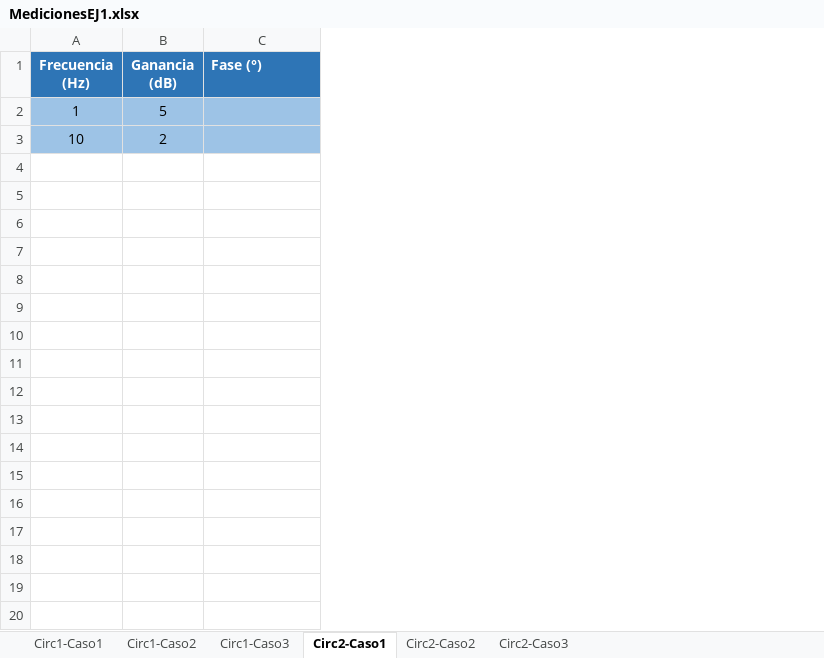
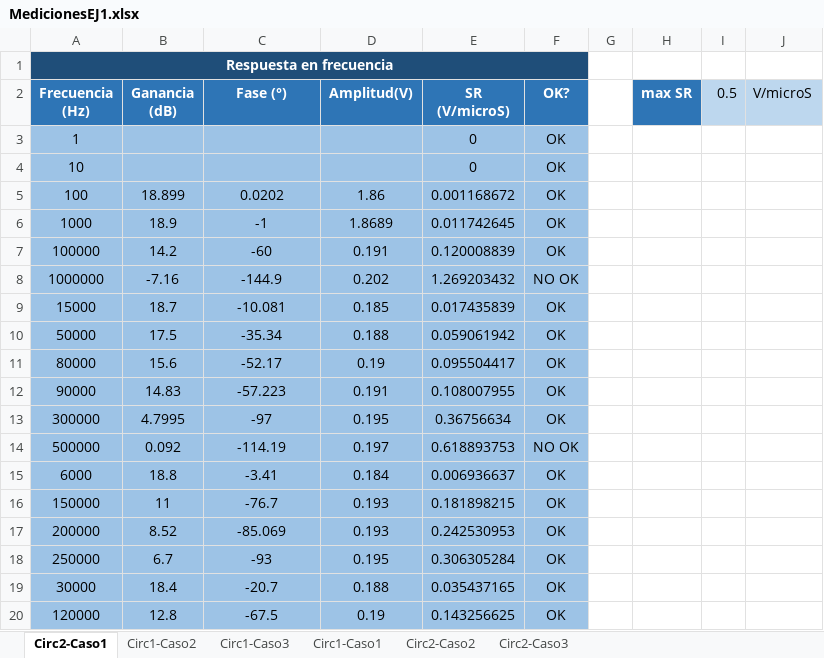
Before and after one commit to grupo-tc-volcan/TP2, an Excel workbook: EJ1/MedicionesEJ1.xlsx, sheet Circ2-Caso1, drawn as a sheet; only a part is shown; values as stored, in another font and other column widths than the file's, no borders; charts and pictures not drawn; addresses are those after the commit; the diff covers the shown part only; the diff names each change by its address in the sheet, - before the commit and + after, or states it on an @@ line.

Commit message:
agregado bode circ2vcaso1

```diff
--- a/EJ1/MedicionesEJ1.xlsx (sheet Circ2-Caso1)
+++ b/EJ1/MedicionesEJ1.xlsx (sheet Circ2-Caso1)
@@ sheet tab order changed: Circ2-Caso1 | Circ1-Caso2 | Circ1-Caso3 | Circ1-Caso1 | Circ2-Caso2 | Circ2-Caso3 @@
+column D (Amplitud(V)), empty
+column E (SR (V/microS)), rows 3-4: 0 | 0
+column F (OK?), rows 3-4: OK | OK
+column G, empty
+column H (max SR), empty
+column I (0.5), empty
+column J (V/microS), empty
+row 1: Respuesta en frecuencia
-C2 alignment: left
+C2 alignment: center
-B3 (Ganancia (dB)): 5
+B3 (Ganancia (dB)): (empty)
-B4 (Ganancia (dB)): 2
+B4 (Ganancia (dB)): (empty)
+row 5: 100 | 18.899 | 0.0202 | 1.86 | 0.001168672 | OK
+row 6: 1000 | 18.9 | -1 | 1.8689 | 0.011742645 | OK
+row 7: 100000 | 14.2 | -60 | 0.191 | 0.120008839 | OK
+row 8: 1000000 | -7.16 | -144.9 | 0.202 | 1.269203432 | NO OK
+row 9: 15000 | 18.7 | -10.081 | 0.185 | 0.017435839 | OK
+row 10: 50000 | 17.5 | -35.34 | 0.188 | 0.059061942 | OK
+row 11: 80000 | 15.6 | -52.17 | 0.19 | 0.095504417 | OK
+row 12: 90000 | 14.83 | -57.223 | 0.191 | 0.108007955 | OK
+row 13: 300000 | 4.7995 | -97 | 0.195 | 0.36756634 | OK
+row 14: 500000 | 0.092 | -114.19 | 0.197 | 0.618893753 | NO OK
+row 15: 6000 | 18.8 | -3.41 | 0.184 | 0.006936637 | OK
+row 16: 150000 | 11 | -76.7 | 0.193 | 0.181898215 | OK
+row 17: 200000 | 8.52 | -85.069 | 0.193 | 0.242530953 | OK
+row 18: 250000 | 6.7 | -93 | 0.195 | 0.306305284 | OK
+row 19: 30000 | 18.4 | -20.7 | 0.188 | 0.035437165 | OK
+row 20: 120000 | 12.8 | -67.5 | 0.19 | 0.143256625 | OK
```
Also changed, not shown: 536 added rows elsewhere in this sheet, sheet Circ1-Caso1, charts or pictures.
